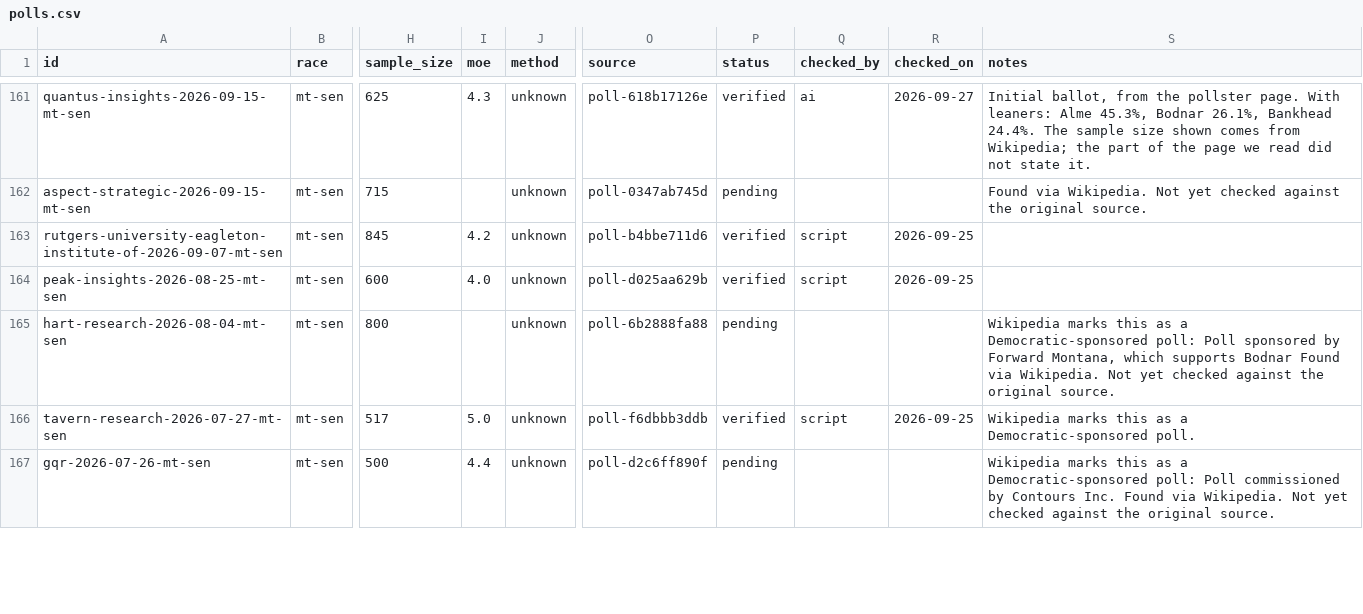
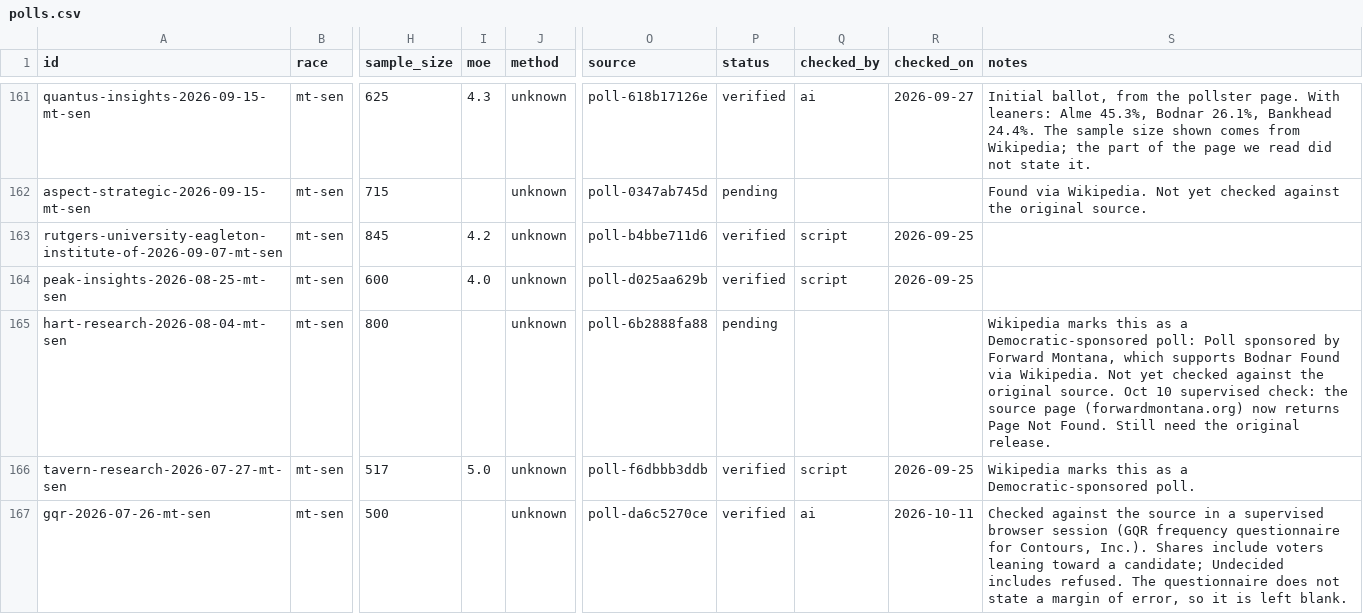
Before and after one commit to thomasdllrd1-ops/unspun, a CSV file: data/polls/polls.csv, drawn as a sheet; only a part is shown, gaps mark what is left out; the diff covers the shown part only; the diff names each change by its address in the sheet, - before the commit and + after, or states it on an @@ line.

```diff
--- a/data/polls/polls.csv
+++ b/data/polls/polls.csv
-S165 (notes): …original source.
+S165 (notes): …original source. Oct 10 supervised check: the source page (forwardmontana.org) now returns Page Not Found. Still need the original release.
-I167 (moe): 4.4
+I167 (moe): (empty)
-O167 (source): poll-d2c6ff890f
+O167 (source): poll-da6c5270ce
-P167 (status): pending
+P167 (status): verified
-Q167 (checked_by): (empty)
+Q167 (checked_by): ai
-R167 (checked_on): (empty)
+R167 (checked_on): 2026-10-11
-S167 (notes): Wikipedia marks this as a Democratic-sponsored poll: Poll commissioned by Contours Inc. Found via Wikipedia. Not yet checked against the original source.
+S167 (notes): Checked against the source in a supervised browser session (GQR frequency questionnaire for Contours, Inc.). Shares include voters leaning toward a candidate; Undecided includes refused. The questionnaire does not state a margin of error, so it is left blank.
```
Also changed, not shown: 111 edited cells elsewhere in this file, data/polls/poll_results.csv, 1 other file.
